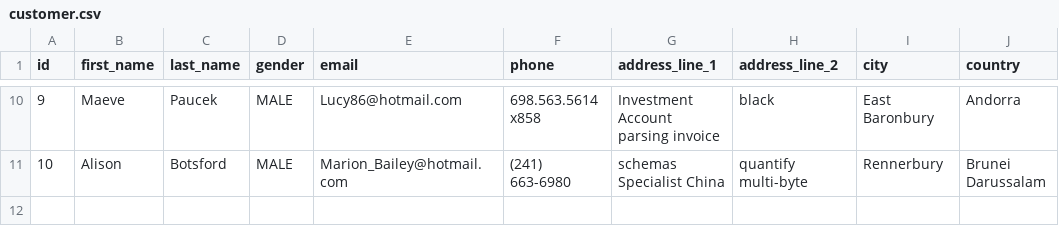
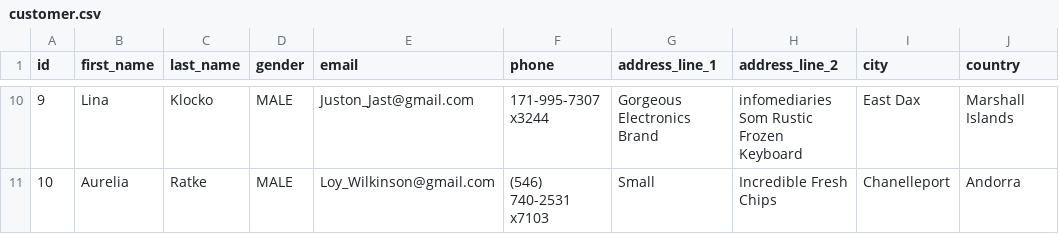
Before and after one commit to itsmehul/online-store, a CSV file: src/main/resources/config/liquibase/data/customer.csv, drawn as a sheet; only a part is shown, gaps mark what is left out; the diff covers the shown part only.

```diff
--- a/src/main/resources/config/liquibase/data/customer.csv
+++ b/src/main/resources/config/liquibase/data/customer.csv
@@ -10,2 +10,2 @@ id;first_name;last_name;gender;email;phone;address_line_1;address_line_2;city;co
-9;Maeve;Paucek;MALE;Lucy86@hotmail.com;698.563.5614 x858;Investment Account parsing invoice;black;East Baronbury;Andorra
-10;Alison;Botsford;MALE;Marion_Bailey@hotmail.com;(241) 663-6980;schemas Specialist China;quantify multi-byte;Rennerbury;Brunei Darussalam
+9;Lina;Klocko;MALE;Juston_Jast@gmail.com;171-995-7307 x3244;Gorgeous Electronics Brand;infomediaries Som Rustic Frozen Keyboard;East Dax;Marshall Islands
+10;Aurelia;Ratke;MALE;Loy_Wilkinson@gmail.com;(546) 740-2531 x7103;Small;Incredible Fresh Chips;Chanelleport;Andorra
```
Also changed, not shown: 64 edited cells elsewhere in this file, src/main/resources/config/liquibase/data/invoice.csv, src/main/resources/config/liquibase/data/order_item.csv, 29 other files.
